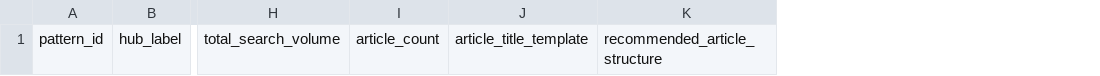
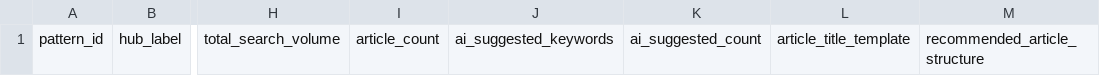
Before and after one commit to StoryBruch/seo-hub-finder, a CSV file: sample_out_no_volume/content_hub_plan.csv, drawn as a sheet; only a part is shown, gaps mark what is left out; the diff names each change by its address in the sheet, - before the commit and + after, or states it on an @@ line.

```diff
--- a/sample_out_no_volume/content_hub_plan.csv
+++ b/sample_out_no_volume/content_hub_plan.csv
+column J, row 1: ai_suggested_keywords
+column K, row 1: ai_suggested_count
```
Also changed, not shown: sample_out_with_volume/content_hub_plan.csv, 17 other files.
